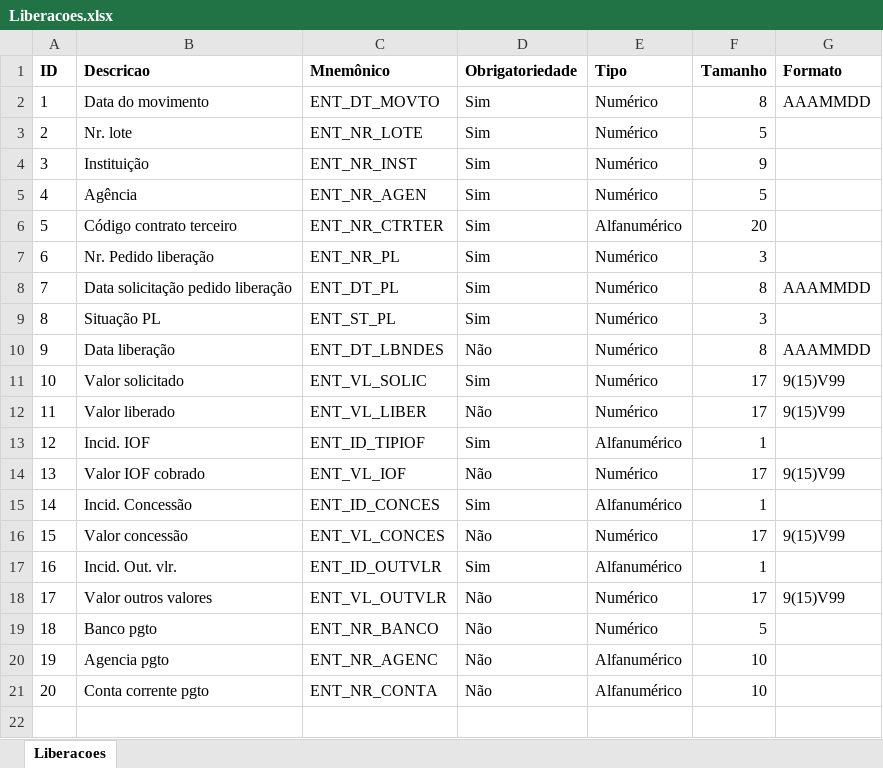
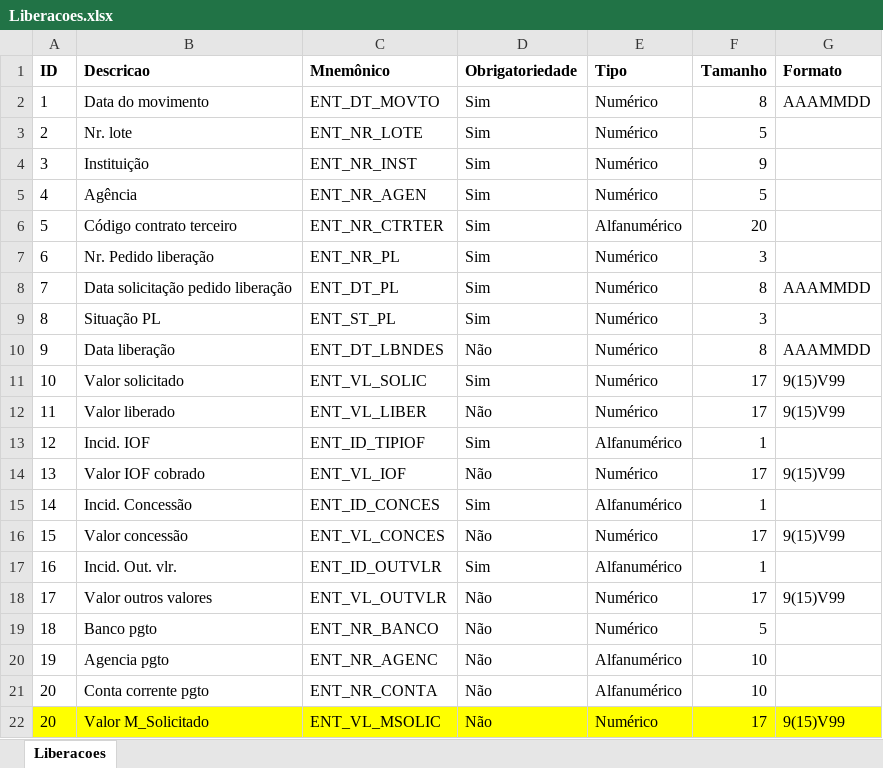
Before and after one commit to marcelosud/MigracaoDados, an Excel workbook: Template Layout XLSX/Liberacoes.xlsx, sheet Liberacoes, drawn as a sheet; values as stored, in another font and other column widths than the file's, no borders; the diff names each change by its address in the sheet, - before the commit and + after, or states it on an @@ line.

```diff
--- a/Template Layout XLSX/Liberacoes.xlsx (sheet Liberacoes)
+++ b/Template Layout XLSX/Liberacoes.xlsx (sheet Liberacoes)
+row 22: 20 | Valor M_Solicitado | ENT_VL_MSOLIC | Não | Numérico | 17 | 9(15)V99
```
Also changed, not shown: 20 other files.
